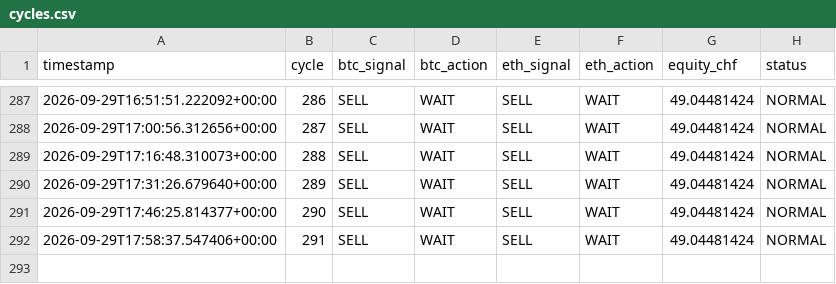
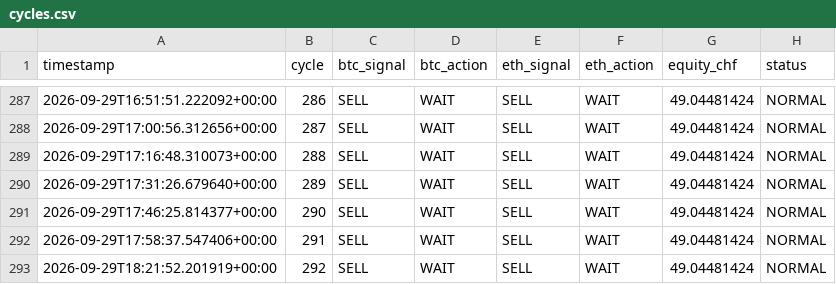
Before and after one commit to quitopiso-sys/agent001-test, a CSV file: cycles.csv, drawn as a sheet; only a part is shown, gaps mark what is left out; the diff names each change by its address in the sheet, - before the commit and + after, or states it on an @@ line.

Commit message:
AGENT-001 cycle 2026-09-29 18:21 UTC

```diff
--- a/cycles.csv
+++ b/cycles.csv
+row 293: 2026-09-29T18:21:52.201919+00:00 | 292 | SELL | WAIT | SELL | WAIT | 49.04481424 | NORMAL
```
Also changed, not shown: 4 other files.
